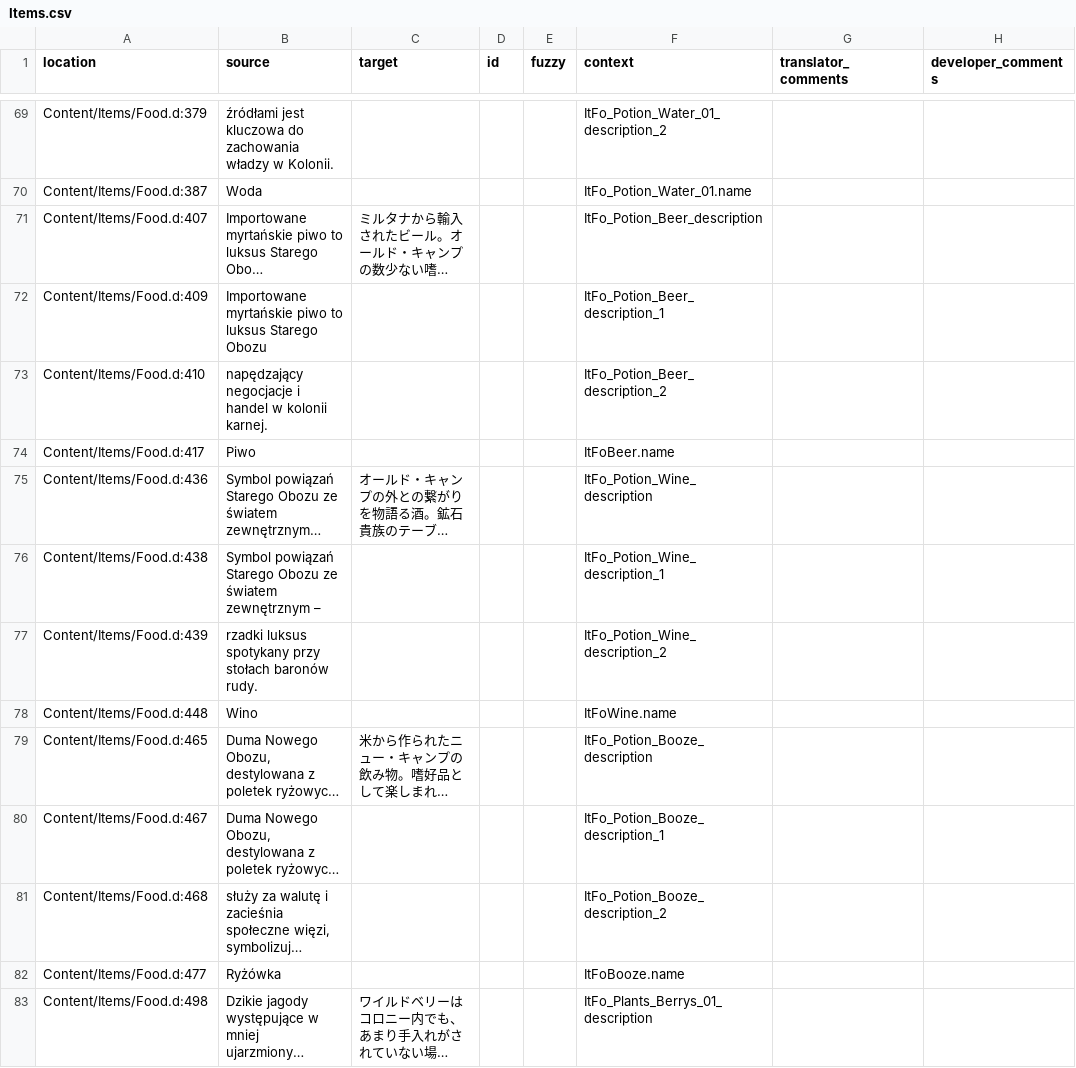
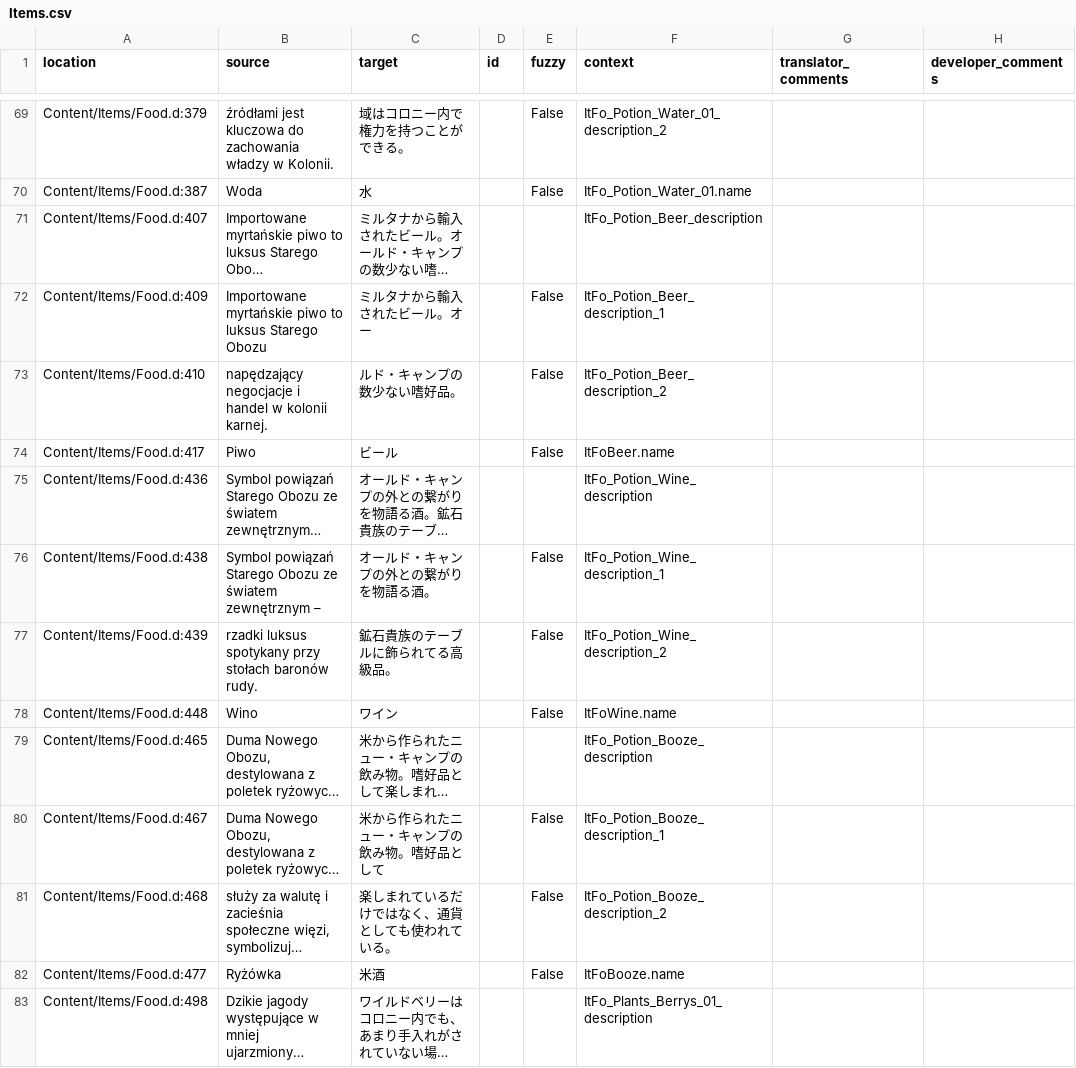
Before and after one commit to Nyras-Enjoyers/nyras-prologue-demake-scripts, a CSV file: .translations/ja/Items.csv, drawn as a sheet; only a part is shown, gaps mark what is left out; long unchanged cells end in …; the diff covers the shown part only; the diff names each change by its address in the sheet, - before the commit and + after, or states it on an @@ line.

```diff
--- a/.translations/ja/Items.csv
+++ b/.translations/ja/Items.csv
-C69 (target): (empty)
+C69 (target): 域はコロニー内で権力を持つことができる。
-E69:E70 (fuzzy): (empty)
+E69:E70 (fuzzy): False
-C70 (target): (empty)
+C70 (target): 水
-C72 (target): (empty)
+C72 (target): ミルタナから輸入されたビール。オー
-E72:E74 (fuzzy): (empty)
+E72:E74 (fuzzy): False
-C73 (target): (empty)
+C73 (target): ルド・キャンプの数少ない嗜好品。
-C74 (target): (empty)
+C74 (target): ビール
-C76 (target): (empty)
+C76 (target): オールド・キャンプの外との繋がりを物語る酒。
-E76:E78 (fuzzy): (empty)
+E76:E78 (fuzzy): False
-C77 (target): (empty)
+C77 (target): 鉱石貴族のテーブルに飾られてる高級品。
-C78 (target): (empty)
+C78 (target): ワイン
-C80 (target): (empty)
+C80 (target): 米から作られたニュー・キャンプの飲み物。嗜好品として
-E80:E82 (fuzzy): (empty)
+E80:E82 (fuzzy): False
-C81 (target): (empty)
+C81 (target): 楽しまれているだけではなく、通貨としても使われている。
-C82 (target): (empty)
+C82 (target): 米酒
```
Also changed, not shown: 106 edited cells elsewhere in this file.
